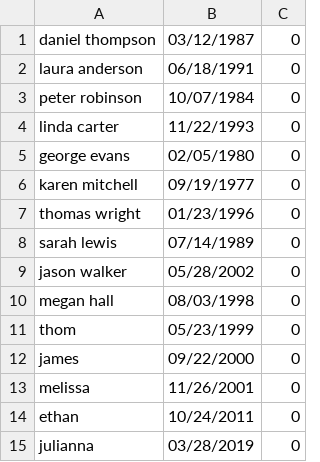
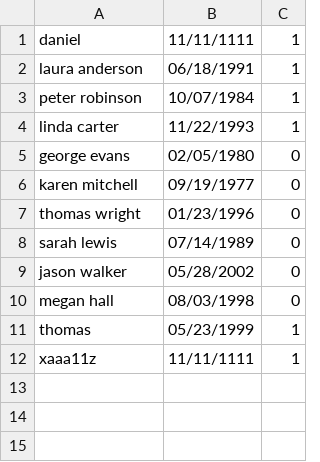
Before and after one commit to Tely136/voting_machine, a CSV file: voter_db.csv, drawn as a sheet.

```diff
--- a/voter_db.csv
+++ b/voter_db.csv
@@ -1,5 +1,5 @@
-daniel thompson,03/12/1987,0
-laura anderson,06/18/1991,0
-peter robinson,10/07/1984,0
-linda carter,11/22/1993,0
+daniel,11/11/1111,1
+laura anderson,06/18/1991,1
+peter robinson,10/07/1984,1
+linda carter,11/22/1993,1
 george evans,02/05/1980,0
@@ -10,6 +10,3 @@ jason walker,05/28/2002,0
 megan hall,08/03/1998,0
-thom,05/23/1999,0
-james,09/22/2000,0
-melissa,11/26/2001,0
-ethan,10/24/2011,0
-julianna,03/28/2019,0
+thomas,05/23/1999,1
+xaaa11z,11/11/1111,1
```
Also changed, not shown: 7 other files.
